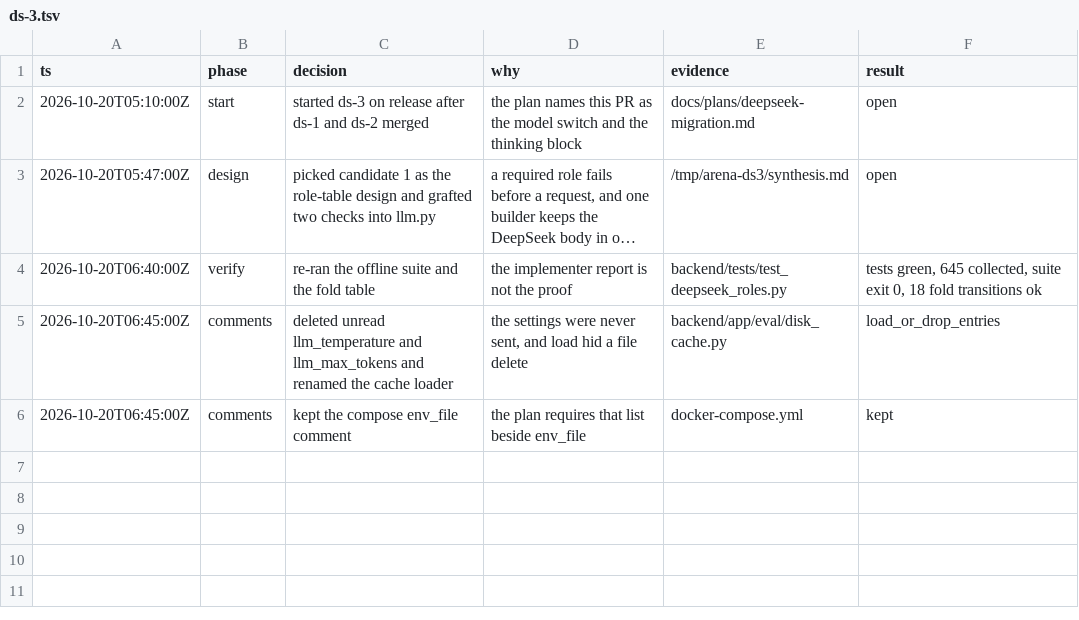
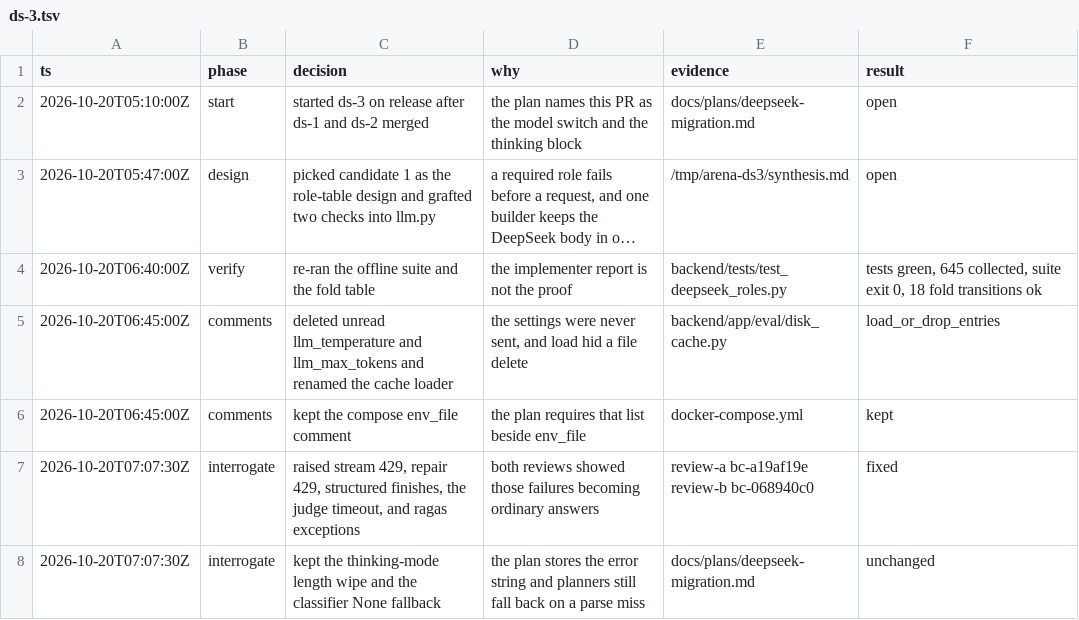
Before and after one commit to y4483784-png/omni-butler, a TSV file: .audit/ds-3.tsv, drawn as a sheet; long unchanged cells end in …; the diff names each change by its address in the sheet, - before the commit and + after, or states it on an @@ line.

```diff
--- a/.audit/ds-3.tsv
+++ b/.audit/ds-3.tsv
+row 7: 2026-10-20T07:07:30Z | interrogate | raised stream 429, repair 429, structured finishes, the judge timeout, and ragas exceptions | both reviews showed those failures becoming ordinary answers | review-a bc-a19af19e review-b bc-068940c0 | fixed
+row 8: 2026-10-20T07:07:30Z | interrogate | kept the thinking-mode length wipe and the classifier None fallback | the plan stores the error string and planners still fall back on a parse miss | docs/plans/deepseek-migration.md | unchanged
```
Also changed, not shown: 12 other files.
